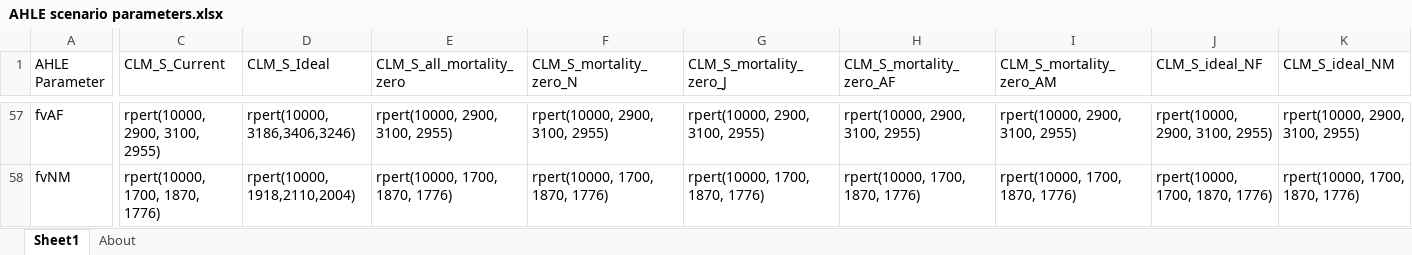
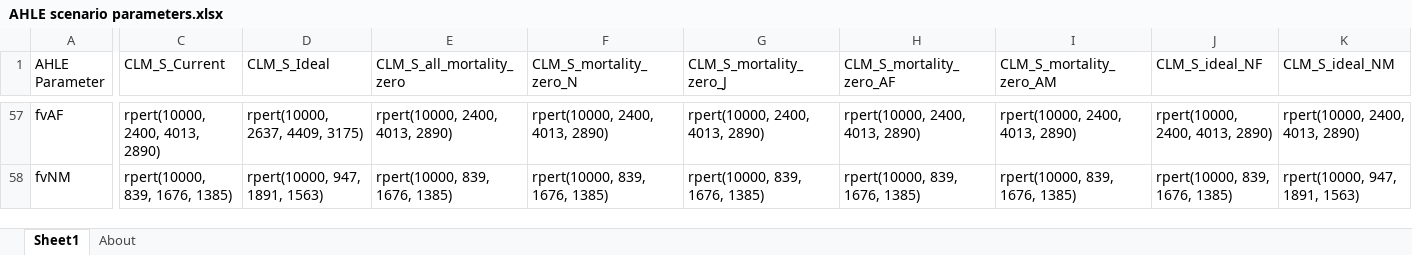
Before and after one commit to vetlee2/GBADsLiverpool_ly, an Excel workbook: Ethiopia Workspace/Code and Control Files/AHLE scenario parameters.xlsx, sheet Sheet1, drawn as a sheet; only a part is shown, gaps mark what is left out; values as stored, in another font and other column widths than the file's, no cell formats; the diff covers the shown part only; the diff names each change by its address in the sheet, - before the commit and + after, or states it on an @@ line.

```diff
--- a/Ethiopia Workspace/Code and Control Files/AHLE scenario parameters.xlsx (sheet Sheet1)
+++ b/Ethiopia Workspace/Code and Control Files/AHLE scenario parameters.xlsx (sheet Sheet1)
-C57 (CLM_S_Current): rpert(10000, 2900, 3100, 2955)
+C57 (CLM_S_Current): rpert(10000, 2400, 4013, 2890)
-D57 (CLM_S_Ideal): rpert(10000, 3186,3406,3246)
+D57 (CLM_S_Ideal): rpert(10000, 2637, 4409, 3175)
-E57 (CLM_S_all_mortality_zero): rpert(10000, 2900, 3100, 2955)
+E57 (CLM_S_all_mortality_zero): rpert(10000, 2400, 4013, 2890)
-F57 (CLM_S_mortality_zero_N): rpert(10000, 2900, 3100, 2955)
+F57 (CLM_S_mortality_zero_N): rpert(10000, 2400, 4013, 2890)
-G57 (CLM_S_mortality_zero_J): rpert(10000, 2900, 3100, 2955)
+G57 (CLM_S_mortality_zero_J): rpert(10000, 2400, 4013, 2890)
-H57 (CLM_S_mortality_zero_AF): rpert(10000, 2900, 3100, 2955)
+H57 (CLM_S_mortality_zero_AF): rpert(10000, 2400, 4013, 2890)
-I57 (CLM_S_mortality_zero_AM): rpert(10000, 2900, 3100, 2955)
+I57 (CLM_S_mortality_zero_AM): rpert(10000, 2400, 4013, 2890)
-J57 (CLM_S_ideal_NF): rpert(10000, 2900, 3100, 2955)
+J57 (CLM_S_ideal_NF): rpert(10000, 2400, 4013, 2890)
-K57 (CLM_S_ideal_NM): rpert(10000, 2900, 3100, 2955)
+K57 (CLM_S_ideal_NM): rpert(10000, 2400, 4013, 2890)
-C58 (CLM_S_Current): rpert(10000, 1700, 1870, 1776)
+C58 (CLM_S_Current): rpert(10000, 839, 1676, 1385)
-D58 (CLM_S_Ideal): rpert(10000, 1918,2110,2004)
+D58 (CLM_S_Ideal): rpert(10000, 947, 1891, 1563)
-E58 (CLM_S_all_mortality_zero): rpert(10000, 1700, 1870, 1776)
+E58 (CLM_S_all_mortality_zero): rpert(10000, 839, 1676, 1385)
-F58 (CLM_S_mortality_zero_N): rpert(10000, 1700, 1870, 1776)
+F58 (CLM_S_mortality_zero_N): rpert(10000, 839, 1676, 1385)
-G58 (CLM_S_mortality_zero_J): rpert(10000, 1700, 1870, 1776)
+G58 (CLM_S_mortality_zero_J): rpert(10000, 839, 1676, 1385)
-H58 (CLM_S_mortality_zero_AF): rpert(10000, 1700, 1870, 1776)
+H58 (CLM_S_mortality_zero_AF): rpert(10000, 839, 1676, 1385)
-I58 (CLM_S_mortality_zero_AM): rpert(10000, 1700, 1870, 1776)
+I58 (CLM_S_mortality_zero_AM): rpert(10000, 839, 1676, 1385)
-J58 (CLM_S_ideal_NF): rpert(10000, 1700, 1870, 1776)
+J58 (CLM_S_ideal_NF): rpert(10000, 839, 1676, 1385)
-K58 (CLM_S_ideal_NM): rpert(10000, 1700, 1870, 1776)
+K58 (CLM_S_ideal_NM): rpert(10000, 947, 1891, 1563)
```
Also changed, not shown: 286 edited cells elsewhere in this sheet, cell formats, 11 other files.
